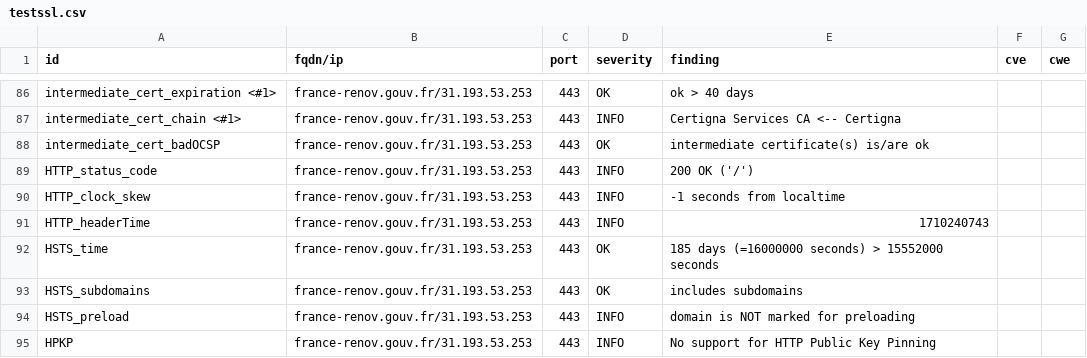
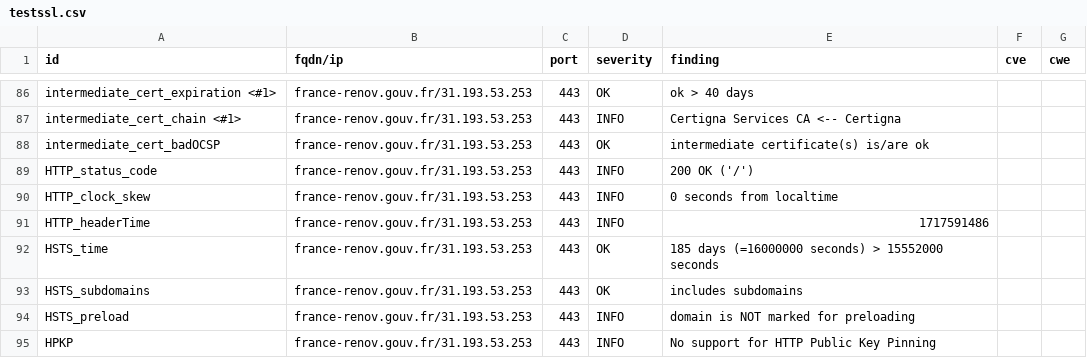
Before and after one commit to GKO-org/dashlordPrd4, a CSV file: results/aHR0cHM6Ly9mcmFuY2UtcmVub3YuZ291di5mcg==/testssl.csv, drawn as a sheet; only a part is shown, gaps mark what is left out; the diff covers the shown part only.

```diff
--- a/results/aHR0cHM6Ly9mcmFuY2UtcmVub3YuZ291di5mcg==/testssl.csv
+++ b/results/aHR0cHM6Ly9mcmFuY2UtcmVub3YuZ291di5mcg==/testssl.csv
@@ -89,4 +89,4 @@
 "HTTP_status_code","france-renov.gouv.fr/31.193.53.253","443","INFO","200 OK ('/')","",""
-"HTTP_clock_skew","france-renov.gouv.fr/31.193.53.253","443","INFO","-1 seconds from localtime","",""
-"HTTP_headerTime","france-renov.gouv.fr/31.193.53.253","443","INFO","1710240743","",""
+"HTTP_clock_skew","france-renov.gouv.fr/31.193.53.253","443","INFO","0 seconds from localtime","",""
+"HTTP_headerTime","france-renov.gouv.fr/31.193.53.253","443","INFO","1717591486","",""
 "HSTS_time","france-renov.gouv.fr/31.193.53.253","443","OK","185 days (=16000000 seconds) > 15552000 seconds","",""
```
Also changed, not shown: 12 edited cells elsewhere in this file, 10 other files.
